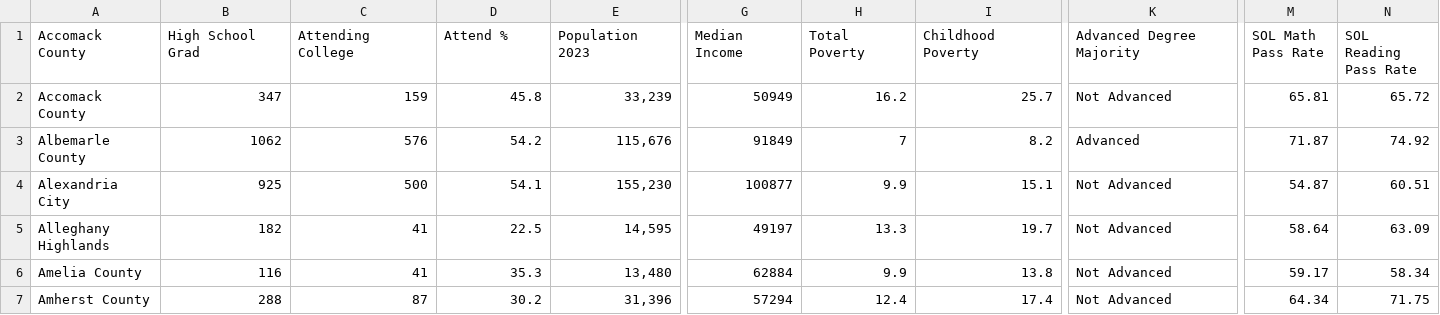
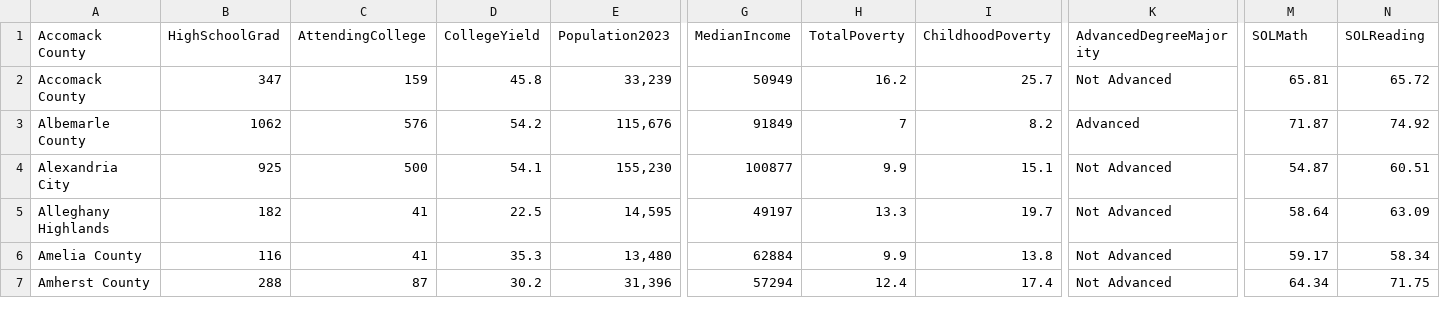
Before and after one commit to djm5ms/LRprojdata, a CSV file: STAT 3220 Project 1 - Sheet1.csv, drawn as a sheet; only a part is shown, gaps mark what is left out; the diff covers the shown part only; the diff names each change by its address in the sheet, - before the commit and + after, or states it on an @@ line.

Commit message:
Update STAT 3220 Project 1 - Sheet1.csv

```diff
--- a/STAT 3220 Project 1 - Sheet1.csv
+++ b/STAT 3220 Project 1 - Sheet1.csv
-B1: High School Grad
+B1: HighSchoolGrad
-C1: Attending College
+C1: AttendingCollege
-D1: Attend %
+D1: CollegeYield
-E1: Population 2023
+E1: Population2023
-G1: Median Income
+G1: MedianIncome
-H1: Total Poverty
+H1: TotalPoverty
-I1: Childhood Poverty
+I1: ChildhoodPoverty
-K1: Advanced Degree Majority
+K1: AdvancedDegreeMajority
-M1: SOL Math Pass Rate
+M1: SOLMath
-N1: SOL Reading Pass Rate
+N1: SOLReading
```
Also changed, not shown: 1 edited cell elsewhere in this file.
